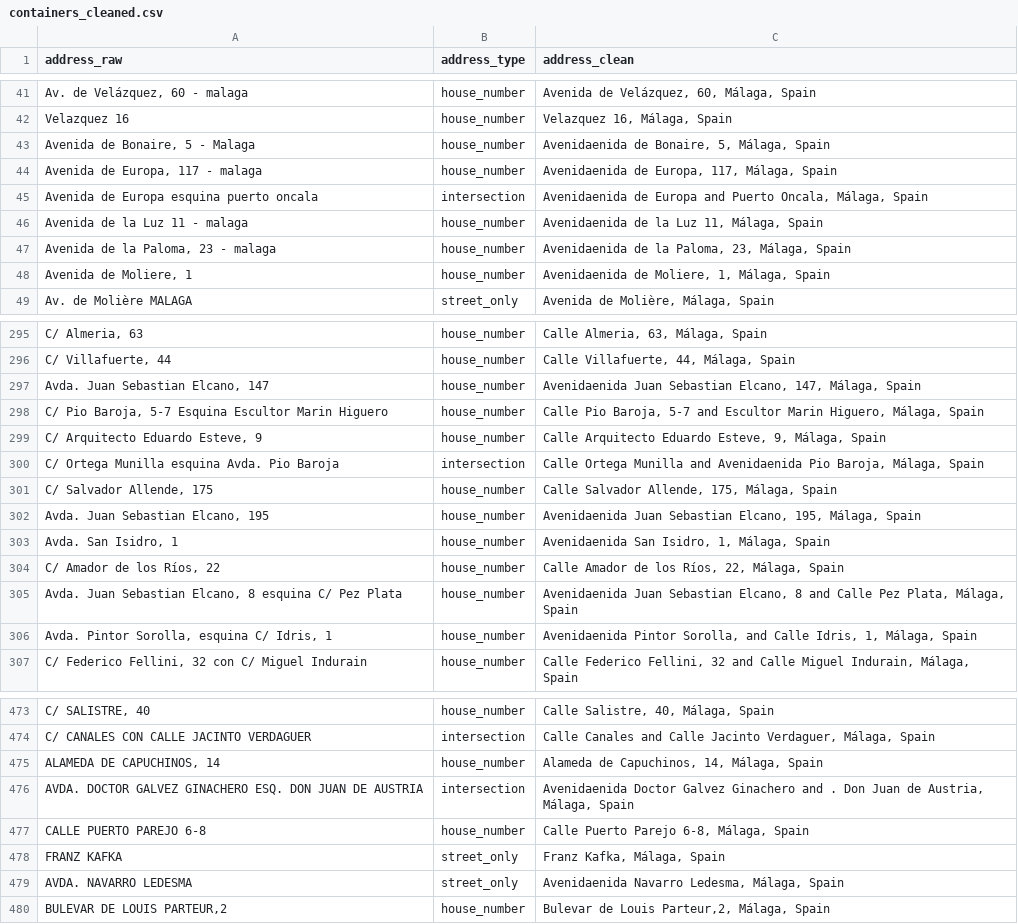
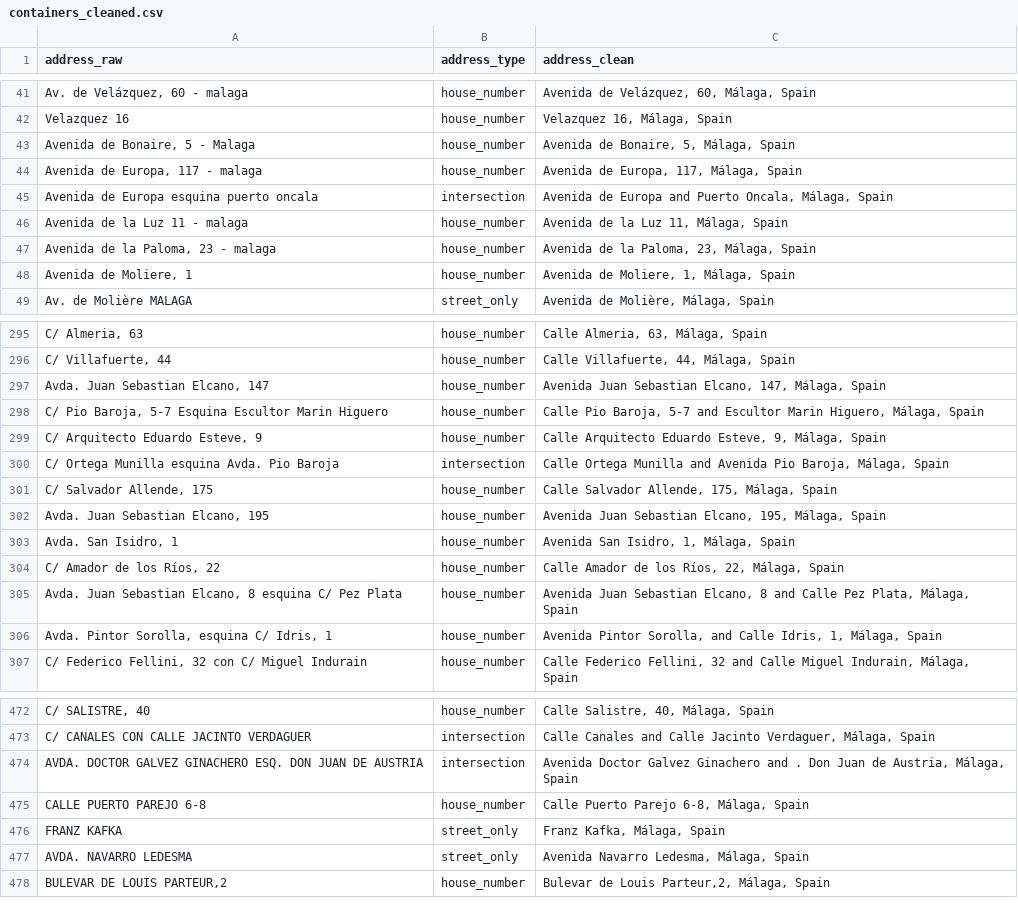
Before and after one commit to lidavaynberg/malaga-textile-access, a CSV file: data/interim/containers_cleaned.csv, drawn as a sheet; only a part is shown, gaps mark what is left out; removed rows and columns are numbered as before the commit, all else as after; the diff covers the shown part only; the diff names each change by its address in the sheet, - before the commit and + after, or states it on an @@ line.

```diff
--- a/data/interim/containers_cleaned.csv
+++ b/data/interim/containers_cleaned.csv
-C43 (address_clean): Avenidaenida de Bonaire, 5, Málaga, Spain
+C43 (address_clean): Avenida de Bonaire, 5, Málaga, Spain
-C44 (address_clean): Avenidaenida de Europa, 117, Málaga, Spain
+C44 (address_clean): Avenida de Europa, 117, Málaga, Spain
-C45 (address_clean): Avenidaenida de Europa…
+C45 (address_clean): Avenida de Europa…
-C46 (address_clean): Avenidaenida de la Luz 11, Málaga, Spain
+C46 (address_clean): Avenida de la Luz 11, Málaga, Spain
-C47 (address_clean): Avenidaenida de la Paloma, 23, Málaga, Spain
+C47 (address_clean): Avenida de la Paloma, 23, Málaga, Spain
-C48 (address_clean): Avenidaenida de Moliere, 1, Málaga, Spain
+C48 (address_clean): Avenida de Moliere, 1, Málaga, Spain
-C297 (address_clean): Avenidaenida Juan Sebastian…
+C297 (address_clean): Avenida Juan Sebastian…
-C300 (address_clean): …Munilla and Avenidaenida Pio Baroja,…
+C300 (address_clean): …Munilla and Avenida Pio Baroja,…
-C302 (address_clean): Avenidaenida Juan Sebastian…
+C302 (address_clean): Avenida Juan Sebastian…
-C303 (address_clean): Avenidaenida San Isidro, 1, Málaga, Spain
+C303 (address_clean): Avenida San Isidro, 1, Málaga, Spain
-C305 (address_clean): Avenidaenida Juan Sebastian…
+C305 (address_clean): Avenida Juan Sebastian…
-C306 (address_clean): Avenidaenida Pintor Sorolla,…
+C306 (address_clean): Avenida Pintor Sorolla,…
-row 475: ALAMEDA DE CAPUCHINOS, 14 | house_number | Alameda de Capuchinos, 14, Málaga, Spain
-C474 (address_clean): Avenidaenida Doctor Galvez…
+C474 (address_clean): Avenida Doctor Galvez…
-C477 (address_clean): Avenidaenida Navarro Ledesma, Málaga, Spain
+C477 (address_clean): Avenida Navarro Ledesma, Málaga, Spain
```
Also changed, not shown: 1 removed row and 46 edited cells elsewhere in this file, 3 other files.
